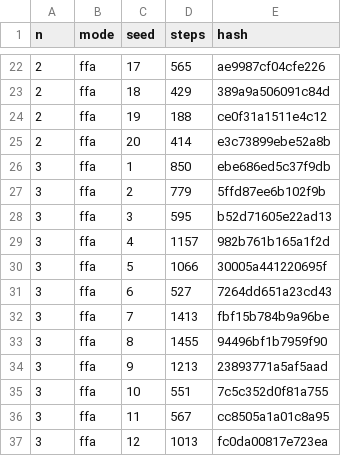
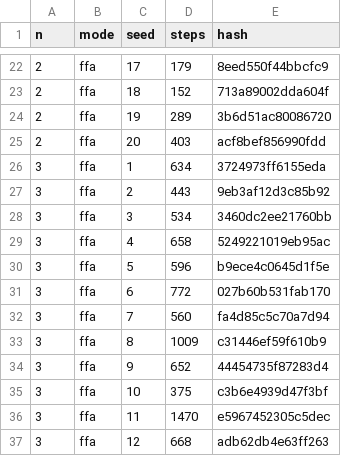
Before and after one commit to DuelingDomain/yugioh-bot, a TSV file: packages/duel-server/scripts/native/golden.tsv, drawn as a sheet; only a part is shown, gaps mark what is left out; the diff covers the shown part only.

```diff
--- a/packages/duel-server/scripts/native/golden.tsv
+++ b/packages/duel-server/scripts/native/golden.tsv
@@ -22,16 +22,16 @@ n	mode	seed	steps	hash
-2	ffa	17	565	ae9987cf04cfe226
-2	ffa	18	429	389a9a506091c84d
-2	ffa	19	188	ce0f31a1511e4c12
-2	ffa	20	414	e3c73899ebe52a8b
-3	ffa	1	850	ebe686ed5c37f9db
-3	ffa	2	779	5ffd87ee6b102f9b
-3	ffa	3	595	b52d71605e22ad13
-3	ffa	4	1157	982b761b165a1f2d
-3	ffa	5	1066	30005a441220695f
-3	ffa	6	527	7264dd651a23cd43
-3	ffa	7	1413	fbf15b784b9a96be
-3	ffa	8	1455	94496bf1b7959f90
-3	ffa	9	1213	23893771a5af5aad
-3	ffa	10	551	7c5c352d0f81a755
-3	ffa	11	567	cc8505a1a01c8a95
-3	ffa	12	1013	fc0da00817e723ea
+2	ffa	17	179	8eed550f44bbcfc9
+2	ffa	18	152	713a89002dda604f
+2	ffa	19	289	3b6d51ac80086720
+2	ffa	20	403	acf8bef856990fdd
+3	ffa	1	634	3724973ff6155eda
+3	ffa	2	443	9eb3af12d3c85b92
+3	ffa	3	534	3460dc2ee21760bb
+3	ffa	4	658	5249221019eb95ac
+3	ffa	5	596	b9ece4c0645d1f5e
+3	ffa	6	772	027b60b531fab170
+3	ffa	7	560	fa4d85c5c70a7d94
+3	ffa	8	1009	c31446ef59f610b9
+3	ffa	9	652	44454735f87283d4
+3	ffa	10	375	c3b6e4939d47f3bf
+3	ffa	11	1470	e5967452305c5dec
+3	ffa	12	668	adb62db4e63ff263
```
Also changed, not shown: 127 edited cells elsewhere in this file, 1 other file.
